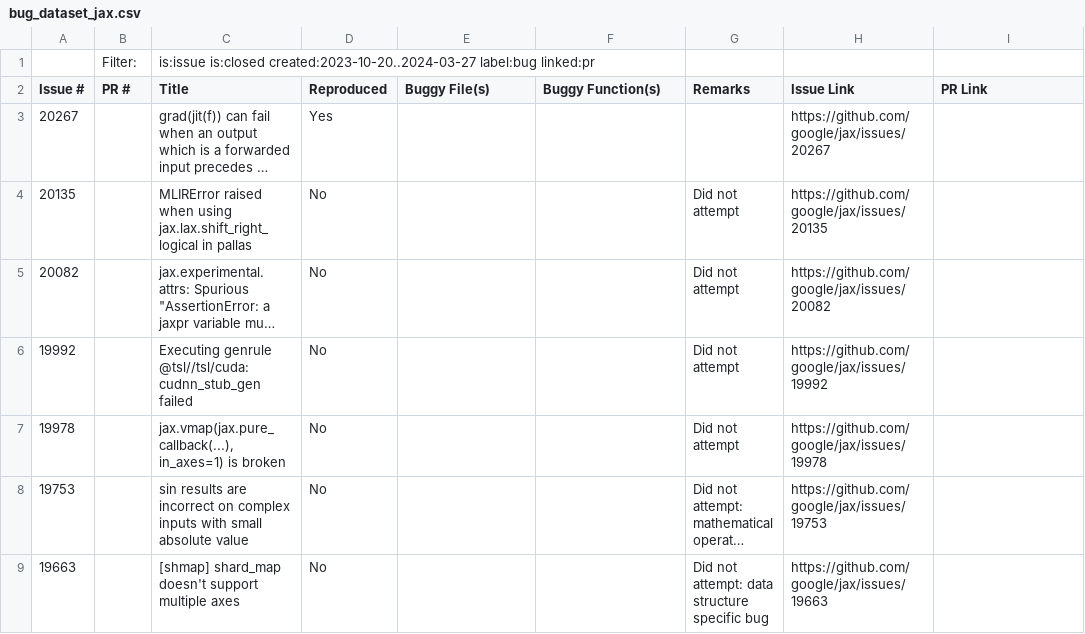
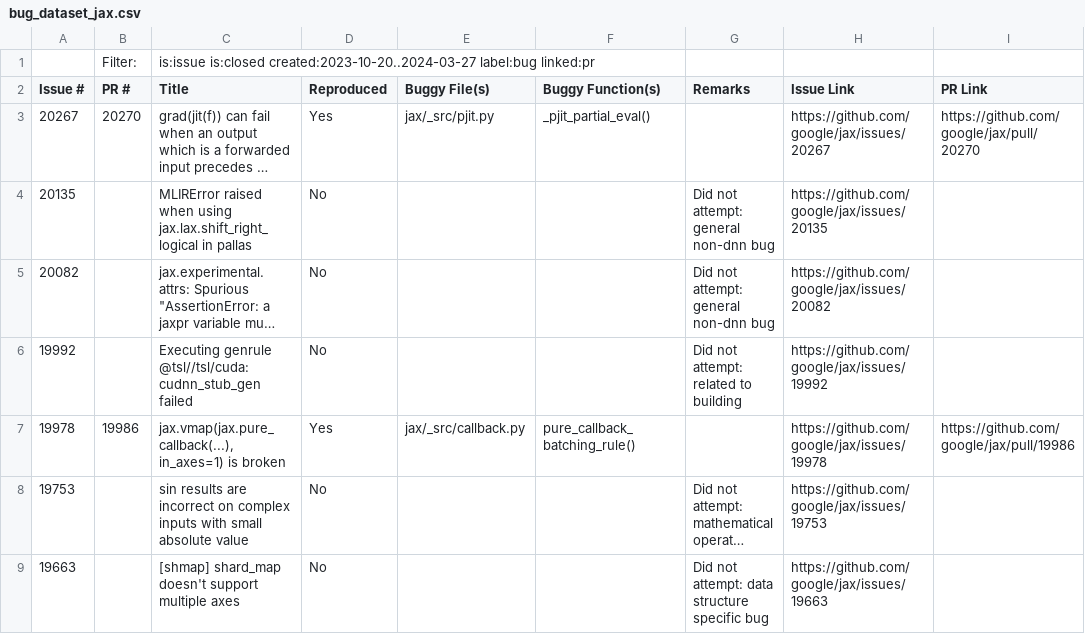
Before and after one commit to ncsu-swat/bugsindlls, a CSV file: bug_dataset_jax.csv, drawn as a sheet; only a part is shown; long unchanged cells end in …; the diff names each change by its address in the sheet, - before the commit and + after, or states it on an @@ line.

Commit message:
Added bug from issue 19978 - jax

```diff
--- a/bug_dataset_jax.csv
+++ b/bug_dataset_jax.csv
-B3 (PR #): (empty)
+B3 (PR #): 20270
-E3 (Buggy File(s)): (empty)
+E3 (Buggy File(s)): jax/_src/pjit.py
-F3 (Buggy Function(s)): (empty)
+F3 (Buggy Function(s)): _pjit_partial_eval()
-I3 (PR Link): (empty)
+I3 (PR Link): https://github.com/google/jax/pull/20270
-G4:G5 (Remarks): Did not attempt
+G4:G5 (Remarks): Did not attempt: general non-dnn bug
-G6 (Remarks): Did not attempt
+G6 (Remarks): Did not attempt: related to building
-B7 (PR #): (empty)
+B7 (PR #): 19986
-D7 (Reproduced): No
+D7 (Reproduced): Yes
-E7 (Buggy File(s)): (empty)
+E7 (Buggy File(s)): jax/_src/callback.py
-F7 (Buggy Function(s)): (empty)
+F7 (Buggy Function(s)): pure_callback_batching_rule()
-G7 (Remarks): Did not attempt
+G7 (Remarks): (empty)
-I7 (PR Link): (empty)
+I7 (PR Link): https://github.com/google/jax/pull/19986
```
Also changed, not shown: 2 other files.
